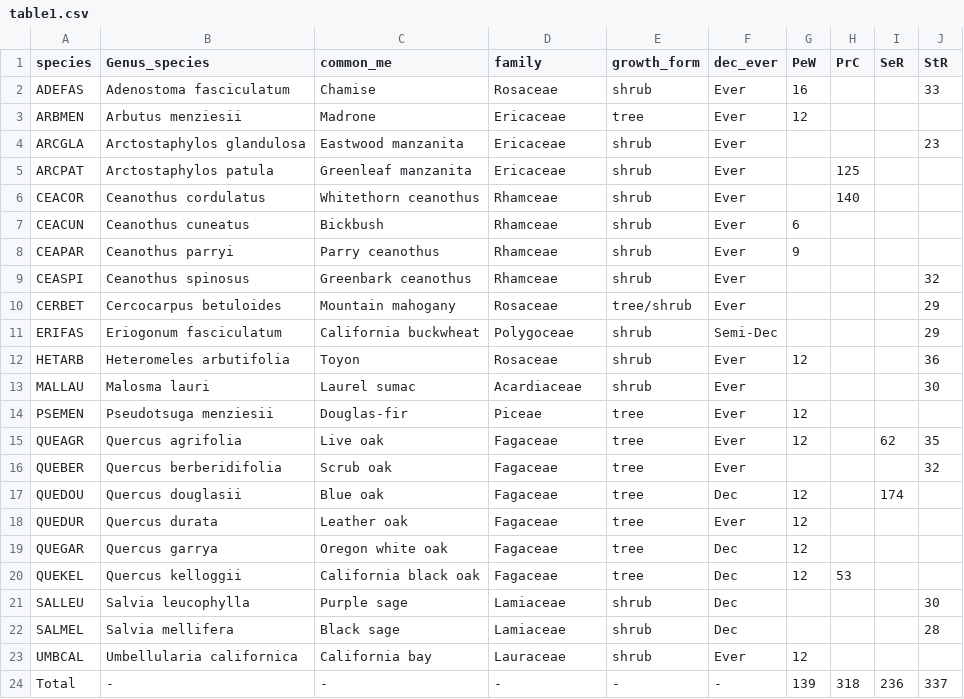
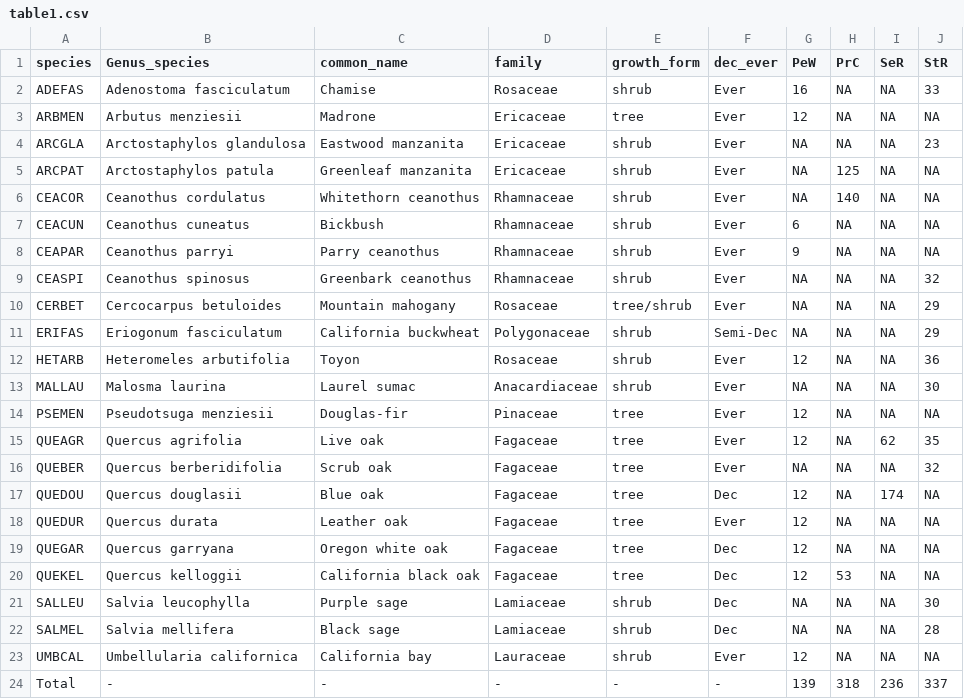
Before and after one commit to dackerly/PepperwoodLFM, a CSV file: results/figures/table1.csv, drawn as a sheet.

```diff
--- a/results/figures/table1.csv
+++ b/results/figures/table1.csv
@@ -1,24 +1,24 @@
-species,Genus_species,common_me,family,growth_form,dec_ever,PeW,PrC,SeR,StR
-ADEFAS,Adenostoma fasciculatum,Chamise,Rosaceae,shrub,Ever,16,,,33
-ARBMEN,Arbutus menziesii,Madrone,Ericaceae,tree,Ever,12,,,
-ARCGLA,Arctostaphylos glandulosa,Eastwood manzanita,Ericaceae,shrub,Ever,,,,23
-ARCPAT,Arctostaphylos patula,Greenleaf manzanita,Ericaceae,shrub,Ever,,125,,
-CEACOR,Ceanothus cordulatus,Whitethorn ceanothus,Rhamceae,shrub,Ever,,140,,
-CEACUN,Ceanothus cuneatus,Bickbush,Rhamceae,shrub,Ever,6,,,
-CEAPAR,Ceanothus parryi,Parry ceanothus,Rhamceae,shrub,Ever,9,,,
-CEASPI,Ceanothus spinosus,Greenbark ceanothus,Rhamceae,shrub,Ever,,,,32
-CERBET,Cercocarpus betuloides,Mountain mahogany,Rosaceae,tree/shrub,Ever,,,,29
-ERIFAS,Eriogonum fasciculatum,California buckwheat,Polygoceae,shrub,Semi-Dec,,,,29
-HETARB,Heteromeles arbutifolia,Toyon,Rosaceae,shrub,Ever,12,,,36
-MALLAU,Malosma lauri,Laurel sumac,Acardiaceae,shrub,Ever,,,,30
-PSEMEN,Pseudotsuga menziesii,Douglas-fir,Piceae,tree,Ever,12,,,
-QUEAGR,Quercus agrifolia,Live oak,Fagaceae,tree,Ever,12,,62,35
-QUEBER,Quercus berberidifolia,Scrub oak,Fagaceae,tree,Ever,,,,32
-QUEDOU,Quercus douglasii,Blue oak,Fagaceae,tree,Dec,12,,174,
-QUEDUR,Quercus durata,Leather oak,Fagaceae,tree,Ever,12,,,
-QUEGAR,Quercus garrya,Oregon white oak,Fagaceae,tree,Dec,12,,,
-QUEKEL,Quercus kelloggii,California black oak,Fagaceae,tree,Dec,12,53,,
-SALLEU,Salvia leucophylla,Purple sage,Lamiaceae,shrub,Dec,,,,30
-SALMEL,Salvia mellifera,Black sage,Lamiaceae,shrub,Dec,,,,28
-UMBCAL,Umbellularia californica,California bay,Lauraceae,shrub,Ever,12,,,
+species,Genus_species,common_name,family,growth_form,dec_ever,PeW,PrC,SeR,StR
+ADEFAS,Adenostoma fasciculatum,Chamise,Rosaceae,shrub,Ever,16,NA,NA,33
+ARBMEN,Arbutus menziesii,Madrone,Ericaceae,tree,Ever,12,NA,NA,NA
+ARCGLA,Arctostaphylos glandulosa,Eastwood manzanita,Ericaceae,shrub,Ever,NA,NA,NA,23
+ARCPAT,Arctostaphylos patula,Greenleaf manzanita,Ericaceae,shrub,Ever,NA,125,NA,NA
+CEACOR,Ceanothus cordulatus,Whitethorn ceanothus,Rhamnaceae,shrub,Ever,NA,140,NA,NA
+CEACUN,Ceanothus cuneatus,Bickbush,Rhamnaceae,shrub,Ever,6,NA,NA,NA
+CEAPAR,Ceanothus parryi,Parry ceanothus,Rhamnaceae,shrub,Ever,9,NA,NA,NA
+CEASPI,Ceanothus spinosus,Greenbark ceanothus,Rhamnaceae,shrub,Ever,NA,NA,NA,32
+CERBET,Cercocarpus betuloides,Mountain mahogany,Rosaceae,tree/shrub,Ever,NA,NA,NA,29
+ERIFAS,Eriogonum fasciculatum,California buckwheat,Polygonaceae,shrub,Semi-Dec,NA,NA,NA,29
+HETARB,Heteromeles arbutifolia,Toyon,Rosaceae,shrub,Ever,12,NA,NA,36
+MALLAU,Malosma laurina,Laurel sumac,Anacardiaceae,shrub,Ever,NA,NA,NA,30
+PSEMEN,Pseudotsuga menziesii,Douglas-fir,Pinaceae,tree,Ever,12,NA,NA,NA
+QUEAGR,Quercus agrifolia,Live oak,Fagaceae,tree,Ever,12,NA,62,35
+QUEBER,Quercus berberidifolia,Scrub oak,Fagaceae,tree,Ever,NA,NA,NA,32
+QUEDOU,Quercus douglasii,Blue oak,Fagaceae,tree,Dec,12,NA,174,NA
+QUEDUR,Quercus durata,Leather oak,Fagaceae,tree,Ever,12,NA,NA,NA
+QUEGAR,Quercus garryana,Oregon white oak,Fagaceae,tree,Dec,12,NA,NA,NA
+QUEKEL,Quercus kelloggii,California black oak,Fagaceae,tree,Dec,12,53,NA,NA
+SALLEU,Salvia leucophylla,Purple sage,Lamiaceae,shrub,Dec,NA,NA,NA,30
+SALMEL,Salvia mellifera,Black sage,Lamiaceae,shrub,Dec,NA,NA,NA,28
+UMBCAL,Umbellularia californica,California bay,Lauraceae,shrub,Ever,12,NA,NA,NA
 Total,-,-,-,-,-,139,318,236,337
```
Also changed, not shown: results/figures/tableSX_ints_coefs.csv, 5 other files.
